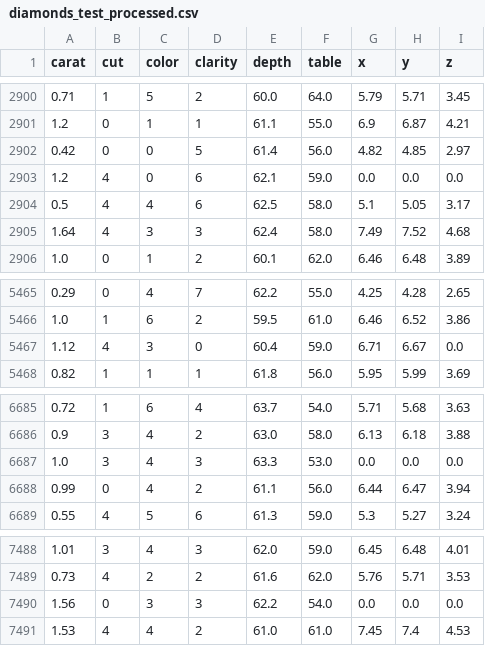
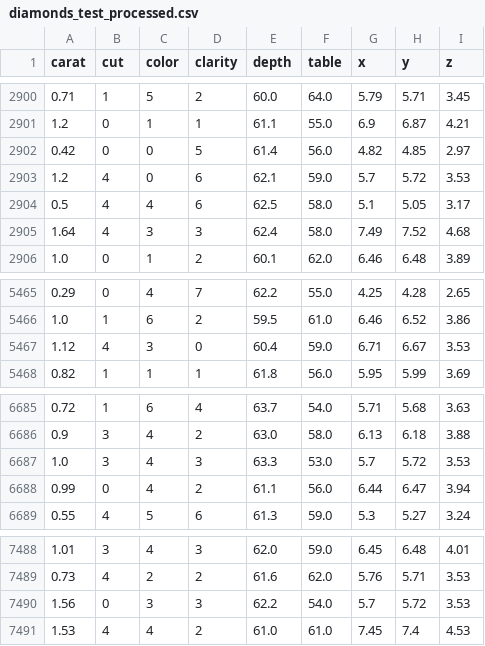
Before and after one commit to MargaMontV/project-module-3, a CSV file: data/diamonds_test_processed.csv, drawn as a sheet; only a part is shown, gaps mark what is left out.

```diff
--- a/data/diamonds_test_processed.csv
+++ b/data/diamonds_test_processed.csv
@@ -2902,3 +2902,3 @@ carat,cut,color,clarity,depth,table,x,y,z
 0.42,0,0,5,61.4,56.0,4.82,4.85,2.97
-1.2,4,0,6,62.1,59.0,0.0,0.0,0.0
+1.2,4,0,6,62.1,59.0,5.7,5.72,3.53
 0.5,4,4,6,62.5,58.0,5.1,5.05,3.17
@@ -5466,3 +5466,3 @@ carat,cut,color,clarity,depth,table,x,y,z
 1.0,1,6,2,59.5,61.0,6.46,6.52,3.86
-1.12,4,3,0,60.4,59.0,6.71,6.67,0.0
+1.12,4,3,0,60.4,59.0,6.71,6.67,3.53
 0.82,1,1,1,61.8,56.0,5.95,5.99,3.69
@@ -6686,3 +6686,3 @@ carat,cut,color,clarity,depth,table,x,y,z
 0.9,3,4,2,63.0,58.0,6.13,6.18,3.88
-1.0,3,4,3,63.3,53.0,0.0,0.0,0.0
+1.0,3,4,3,63.3,53.0,5.7,5.72,3.53
 0.99,0,4,2,61.1,56.0,6.44,6.47,3.94
@@ -7489,3 +7489,3 @@ carat,cut,color,clarity,depth,table,x,y,z
 0.73,4,2,2,61.6,62.0,5.76,5.71,3.53
-1.56,0,3,3,62.2,54.0,0.0,0.0,0.0
+1.56,0,3,3,62.2,54.0,5.7,5.72,3.53
 1.53,4,4,2,61.0,61.0,7.45,7.4,4.53
```
Also changed, not shown: notebooks/catboost_info/learn_error.tsv, notebooks/catboost_info/test_error.tsv, 20 other files.
